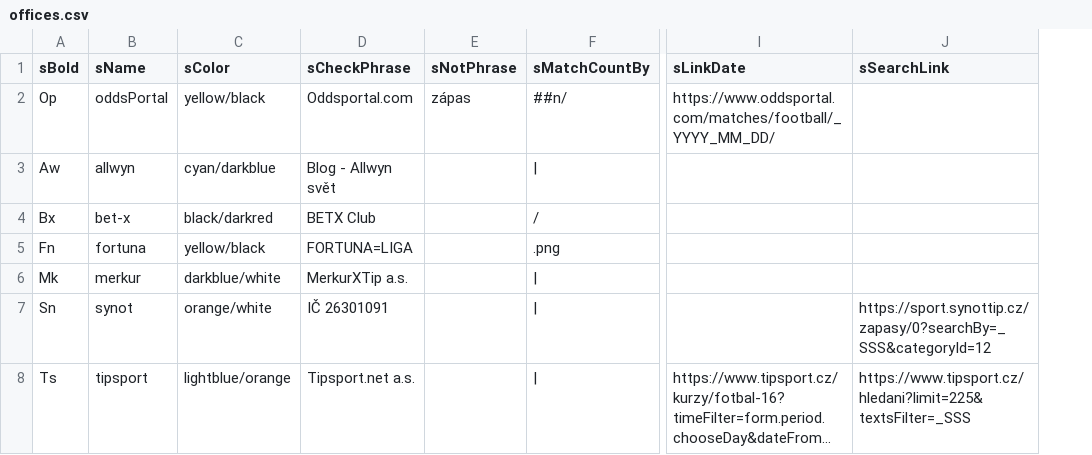
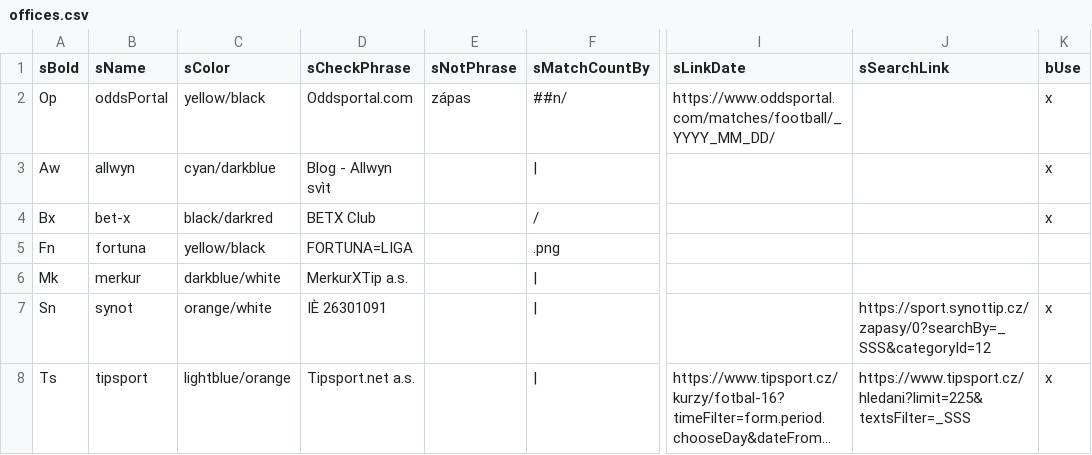
Before and after one commit to jaroslavjerhot/betCompare2, a CSV file: data/offices.csv, drawn as a sheet; only a part is shown, gaps mark what is left out; long unchanged cells end in …; the diff names each change by its address in the sheet, - before the commit and + after, or states it on an @@ line.

Commit message:
Add files via upload

```diff
--- a/data/offices.csv
+++ b/data/offices.csv
+column K (bUse), rows 2-8: x | x | x |  |  | x | x
-D3 (sCheckPhrase): Blog - Allwyn svět
+D3 (sCheckPhrase): Blog - Allwyn svìt
-D7 (sCheckPhrase): IČ 26301091
+D7 (sCheckPhrase): IÈ 26301091
```
